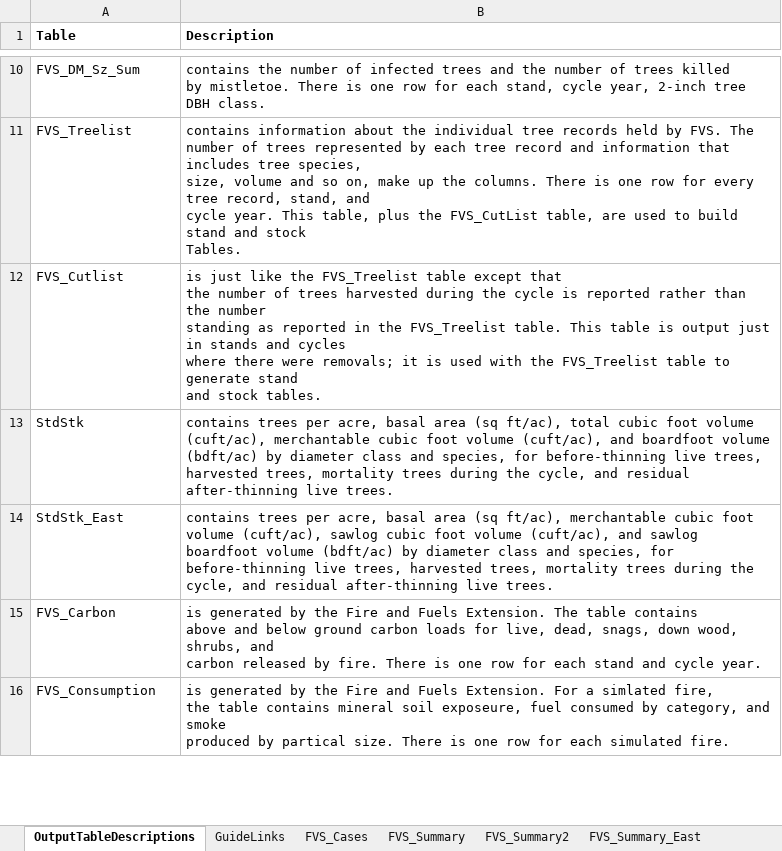
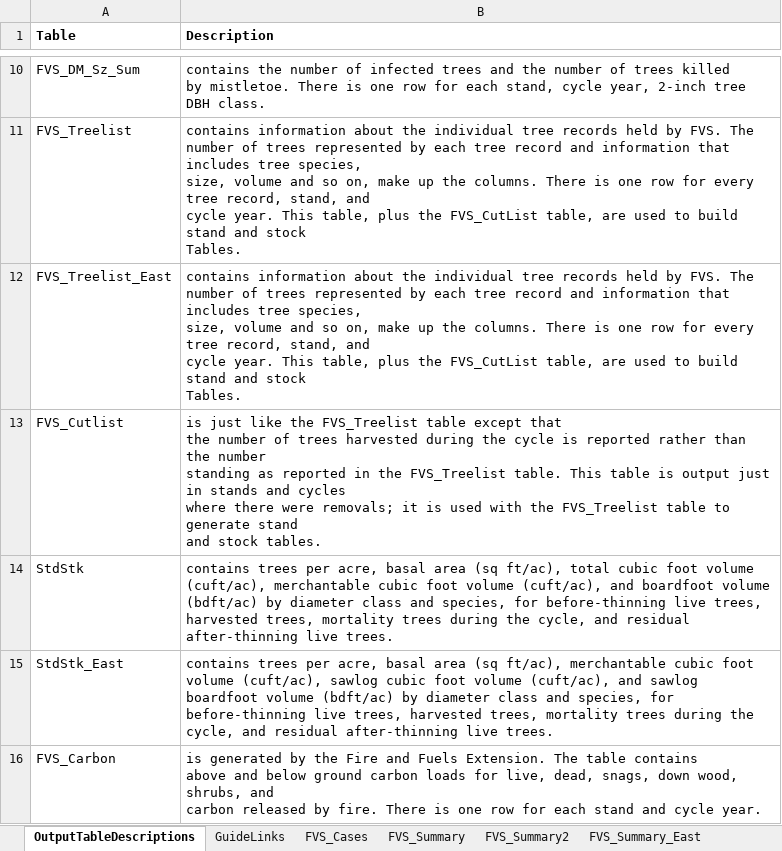
Before and after one commit to USDAForestService/ForestVegetationSimulator-Interface, an Excel workbook: shinyFVSOnlineDev/databaseDescription.xlsx, sheet OutputTableDescriptions, drawn as a sheet; only a part is shown, gaps mark what is left out; the shorter side is filled out with more unchanged rows; values as stored, in another font and other column widths than the file's, no borders; ↵ is a line break in a cell; the diff names each change by its address in the sheet, - before the commit and + after, or states it on an @@ line.

Commit message:
FVS_Treelist_East was missing from the databaseDescription.xlsx file. It was added and the volume definition differentiated between that and the regular FVS_Treelist table.
git-svn-id: svn+ssh://svn.code.sf.net/p/open-fvs/code/rFVS@3266 90b89b48-9230-0de4-5065-812dd12741b8

```diff
--- a/shinyFVSOnlineDev/databaseDescription.xlsx (sheet OutputTableDescriptions)
+++ b/shinyFVSOnlineDev/databaseDescription.xlsx (sheet OutputTableDescriptions)
+row 12: FVS_Treelist_East | contains information about the individual tree records held by FVS. The ↵ number of trees represented by each tree record and information that includes tree species, ↵ size, volume and so on, make up the columns. There is one row for every tree record, stand, and ↵ cycle year. This table, plus the FVS_CutList table, are used to build stand and stock ↵ Tables.
```
Also changed, not shown: sheet FVS_Treelist, sheet GuideLinks, other sheet tabs.
